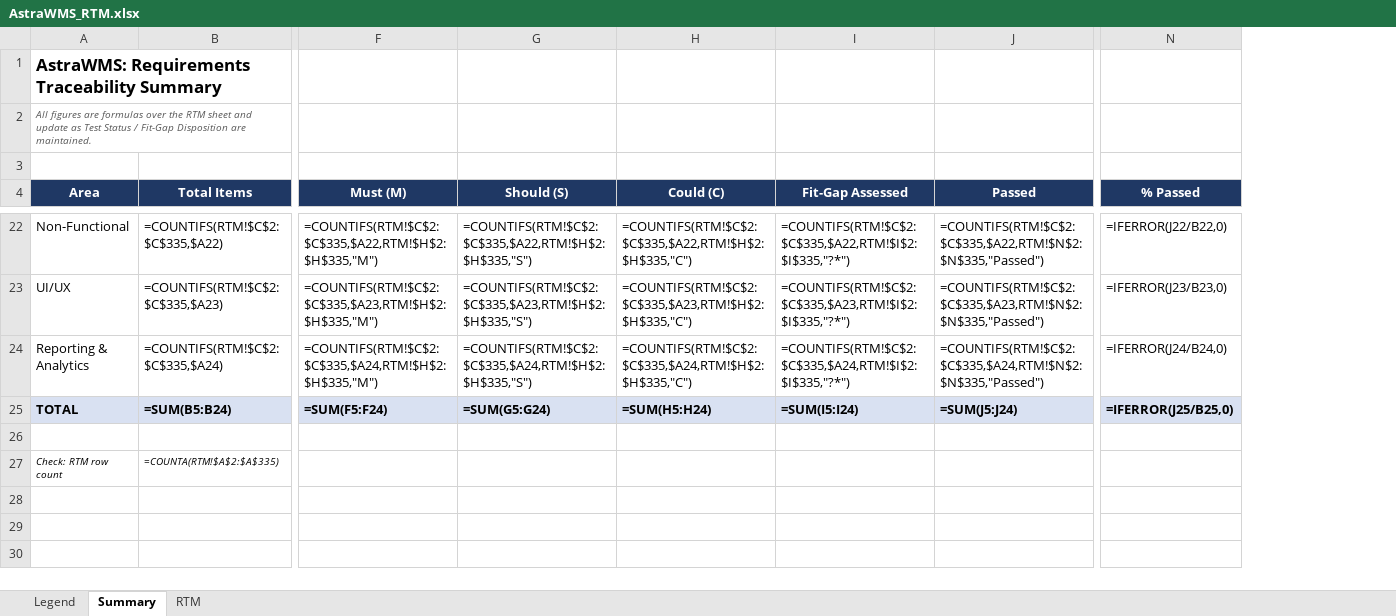
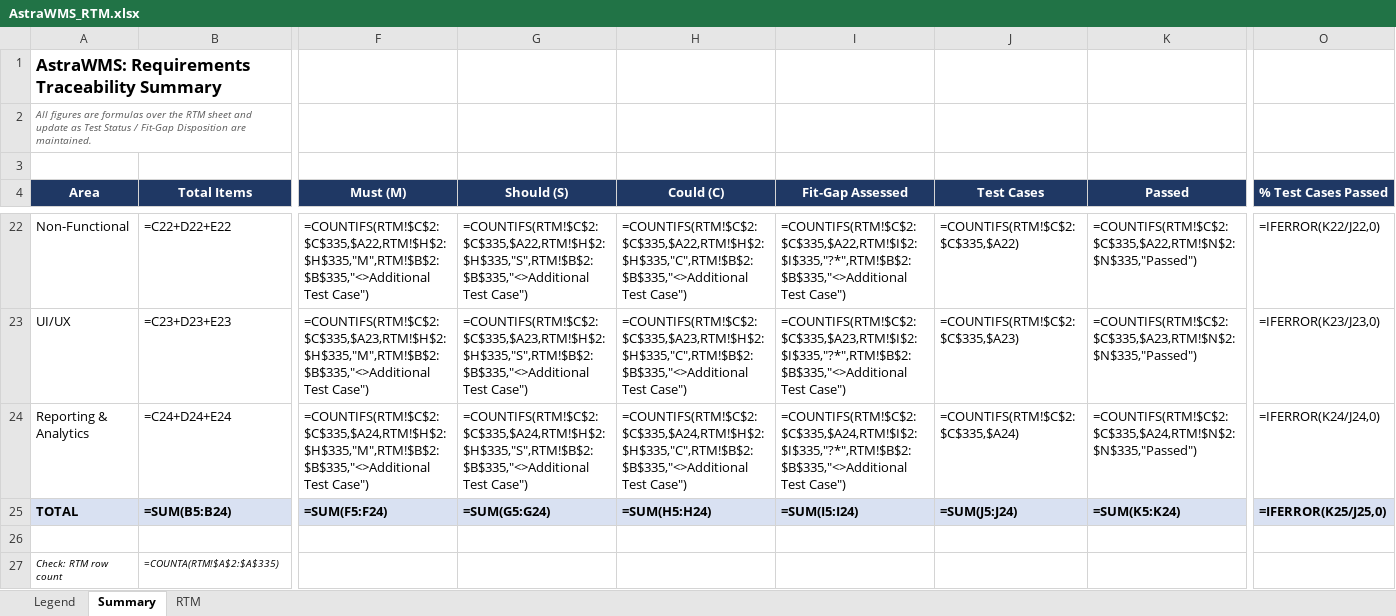
Before and after one commit to Gopik11/AstraWMS, an Excel workbook: docs/rtm/AstraWMS_RTM.xlsx, sheet Summary, drawn as a sheet; only a part is shown, gaps mark what is left out; values as stored, in another font and other column widths than the file's, no borders; formulas without a stored value are shown as written; removed rows and columns are numbered as before the commit, all else as after; the diff covers the shown part only; the diff names each change by its address in the sheet, - before the commit and + after, or states it on an @@ line.

```diff
--- a/docs/rtm/AstraWMS_RTM.xlsx (sheet Summary)
+++ b/docs/rtm/AstraWMS_RTM.xlsx (sheet Summary)
+column J (Test Cases), rows 22-25: =COUNTIFS(RTM!$C$2:$C$335,$A22) | =COUNTIFS(RTM!$C$2:$C$335,$A23) | =COUNTIFS(RTM!$C$2:$C$335,$A24) | =SUM(J5:J24)
-column N (% Passed), rows 22-25: =IFERROR(J22/B22,0) | =IFERROR(J23/B23,0) | =IFERROR(J24/B24,0) | =IFERROR(J25/B25,0)
+column O (% Test Cases Passed), rows 22-25: =IFERROR(K22/J22,0) | =IFERROR(K23/J23,0) | =IFERROR(K24/J24,0) | =IFERROR(K25/J25,0)
-B22 (Total Items): =COUNTIFS(RTM!$C$2:$C$335,$A22)
+B22 (Total Items): =C22+D22+E22
-F22 (Must (M)): =COUNTIFS(RTM!$C$2:$C$335,$A22,RTM!$H$2:$H$335,"M")
+F22 (Must (M)): =COUNTIFS(RTM!$C$2:$C$335,$A22,RTM!$H$2:$H$335,"M",RTM!$B$2:$B$335,"<>Additional Test Case")
-G22 (Should (S)): =COUNTIFS(RTM!$C$2:$C$335,$A22,RTM!$H$2:$H$335,"S")
+G22 (Should (S)): =COUNTIFS(RTM!$C$2:$C$335,$A22,RTM!$H$2:$H$335,"S",RTM!$B$2:$B$335,"<>Additional Test Case")
-H22 (Could (C)): =COUNTIFS(RTM!$C$2:$C$335,$A22,RTM!$H$2:$H$335,"C")
+H22 (Could (C)): =COUNTIFS(RTM!$C$2:$C$335,$A22,RTM!$H$2:$H$335,"C",RTM!$B$2:$B$335,"<>Additional Test Case")
-I22 (Fit-Gap Assessed): =COUNTIFS(RTM!$C$2:$C$335,$A22,RTM!$I$2:$I$335,"?*")
+I22 (Fit-Gap Assessed): =COUNTIFS(RTM!$C$2:$C$335,$A22,RTM!$I$2:$I$335,"?*",RTM!$B$2:$B$335,"<>Additional Test Case")
-B23 (Total Items): =COUNTIFS(RTM!$C$2:$C$335,$A23)
+B23 (Total Items): =C23+D23+E23
-F23 (Must (M)): =COUNTIFS(RTM!$C$2:$C$335,$A23,RTM!$H$2:$H$335,"M")
+F23 (Must (M)): =COUNTIFS(RTM!$C$2:$C$335,$A23,RTM!$H$2:$H$335,"M",RTM!$B$2:$B$335,"<>Additional Test Case")
-G23 (Should (S)): =COUNTIFS(RTM!$C$2:$C$335,$A23,RTM!$H$2:$H$335,"S")
+G23 (Should (S)): =COUNTIFS(RTM!$C$2:$C$335,$A23,RTM!$H$2:$H$335,"S",RTM!$B$2:$B$335,"<>Additional Test Case")
-H23 (Could (C)): =COUNTIFS(RTM!$C$2:$C$335,$A23,RTM!$H$2:$H$335,"C")
+H23 (Could (C)): =COUNTIFS(RTM!$C$2:$C$335,$A23,RTM!$H$2:$H$335,"C",RTM!$B$2:$B$335,"<>Additional Test Case")
-I23 (Fit-Gap Assessed): =COUNTIFS(RTM!$C$2:$C$335,$A23,RTM!$I$2:$I$335,"?*")
+I23 (Fit-Gap Assessed): =COUNTIFS(RTM!$C$2:$C$335,$A23,RTM!$I$2:$I$335,"?*",RTM!$B$2:$B$335,"<>Additional Test Case")
-B24 (Total Items): =COUNTIFS(RTM!$C$2:$C$335,$A24)
+B24 (Total Items): =C24+D24+E24
-F24 (Must (M)): =COUNTIFS(RTM!$C$2:$C$335,$A24,RTM!$H$2:$H$335,"M")
+F24 (Must (M)): =COUNTIFS(RTM!$C$2:$C$335,$A24,RTM!$H$2:$H$335,"M",RTM!$B$2:$B$335,"<>Additional Test Case")
-G24 (Should (S)): =COUNTIFS(RTM!$C$2:$C$335,$A24,RTM!$H$2:$H$335,"S")
+G24 (Should (S)): =COUNTIFS(RTM!$C$2:$C$335,$A24,RTM!$H$2:$H$335,"S",RTM!$B$2:$B$335,"<>Additional Test Case")
-H24 (Could (C)): =COUNTIFS(RTM!$C$2:$C$335,$A24,RTM!$H$2:$H$335,"C")
+H24 (Could (C)): =COUNTIFS(RTM!$C$2:$C$335,$A24,RTM!$H$2:$H$335,"C",RTM!$B$2:$B$335,"<>Additional Test Case")
-I24 (Fit-Gap Assessed): =COUNTIFS(RTM!$C$2:$C$335,$A24,RTM!$I$2:$I$335,"?*")
+I24 (Fit-Gap Assessed): =COUNTIFS(RTM!$C$2:$C$335,$A24,RTM!$I$2:$I$335,"?*",RTM!$B$2:$B$335,"<>Additional Test Case")
-K25 (Passed): =SUM(J5:J24)
+K25 (Passed): =SUM(K5:K24)
```
Also changed, not shown: 89 edited cells elsewhere in this sheet, sheet Legend, 3 other files.
